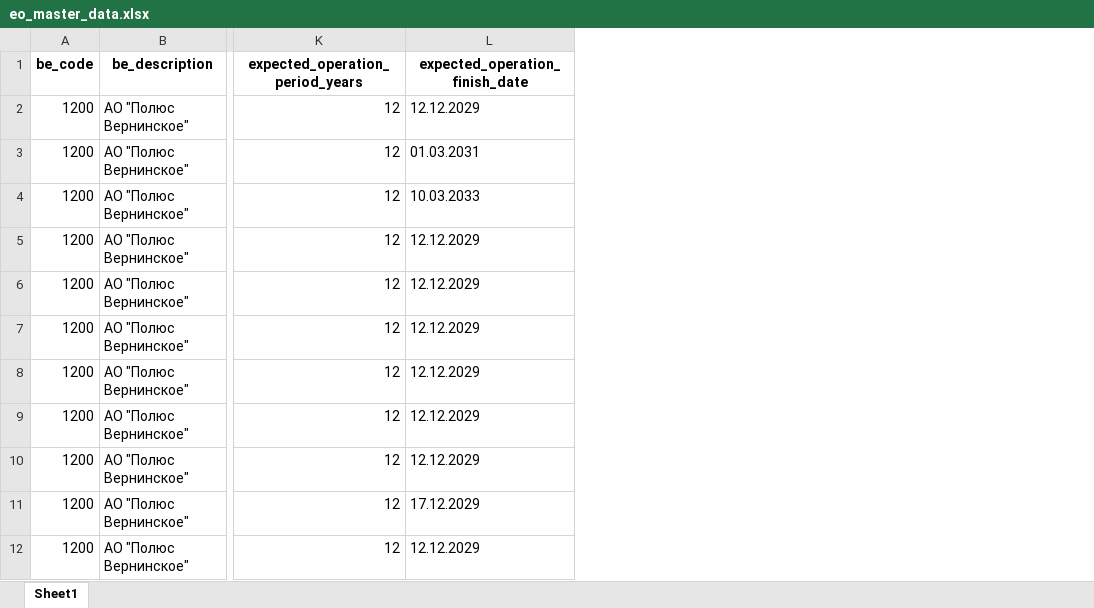
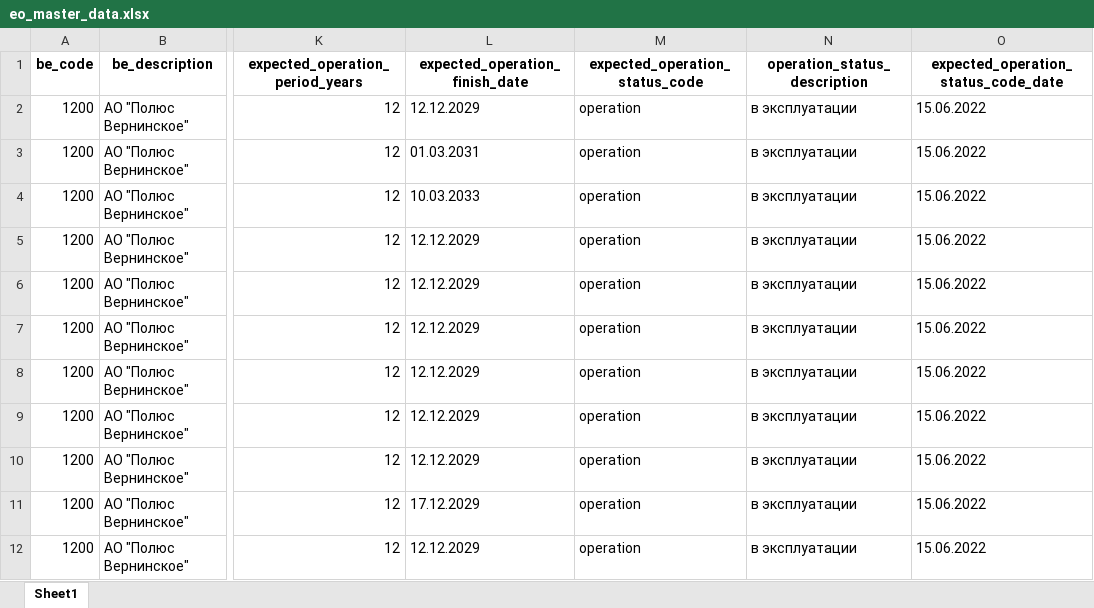
Before and after one commit to Zhenya1975/bdo_v1, an Excel workbook: downloads/eo_master_data.xlsx, sheet Sheet1, drawn as a sheet; only a part is shown, gaps mark what is left out; values as stored, in another font and other column widths than the file's, no borders; the diff names each change by its address in the sheet, - before the commit and + after, or states it on an @@ line.

Commit message:
дата схода с эксплуатации и расчетный статус

```diff
--- a/downloads/eo_master_data.xlsx (sheet Sheet1)
+++ b/downloads/eo_master_data.xlsx (sheet Sheet1)
+column M (expected_operation_status_code), rows 2-12: all operation
+column N (operation_status_description), rows 2-12: all в эксплуатации
+column O, rows 1-12: expected_operation_status_code_date | 15.06.2022 | 15.06.2022 | 15.06.2022 | 15.06.2022 | 15.06.2022 | 15.06.2022 | 15.06.2022 | 15.06.2022 | 15.06.2022 | 15.06.2022 | 15.06.2022
```
Also changed, not shown: 7 other files.
